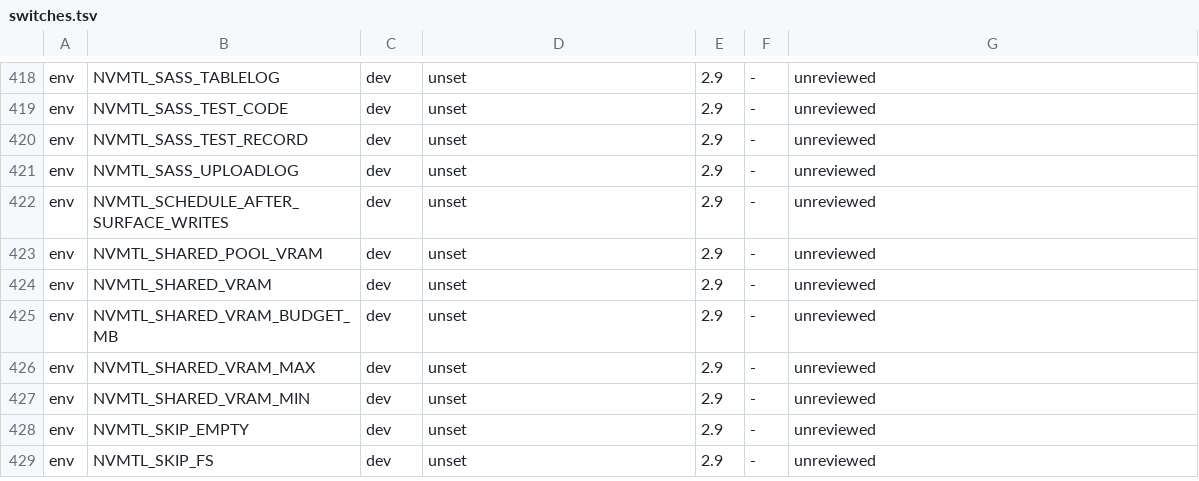
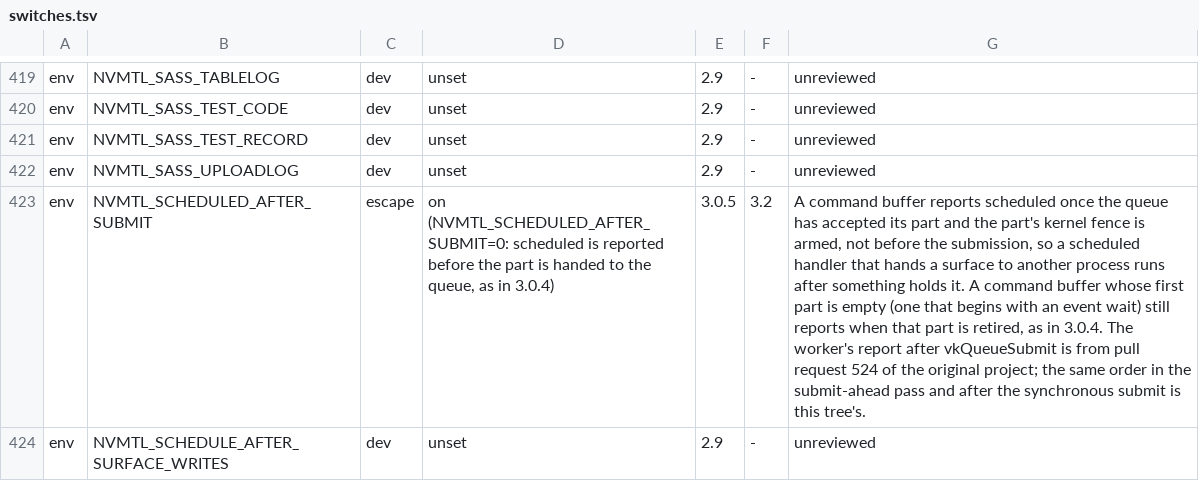
Before and after one commit to TheFormidable/nvidia-macos-driver, a TSV file: tools/switches.tsv, drawn as a sheet; only a part is shown, gaps mark what is left out; the shorter side is filled out with more unchanged rows; the diff covers the shown part only; the diff names each change by its address in the sheet, - before the commit and + after, or states it on an @@ line.

```diff
--- a/tools/switches.tsv
+++ b/tools/switches.tsv
+row 423: env | NVMTL_SCHEDULED_AFTER_SUBMIT | escape | on (NVMTL_SCHEDULED_AFTER_SUBMIT=0: scheduled is reported before the part is handed to the queue, as in 3.0.4) | 3.0.5 | 3.2 | A command buffer reports scheduled once the queue has accepted its part and the part's kernel fence is armed, not before the submission, so a scheduled handler that hands a surface to another process runs after something holds it. A command buffer whose first part is empty (one that begins with an event wait) still reports when that part is retired, as in 3.0.4. The worker's report after vkQueueSubmit is from pull request 524 of the original project; the same order in the submit-ahead pass and after the synchronous submit is this tree's.
```
Also changed, not shown: 6 added rows elsewhere in this file, 14 other files.
